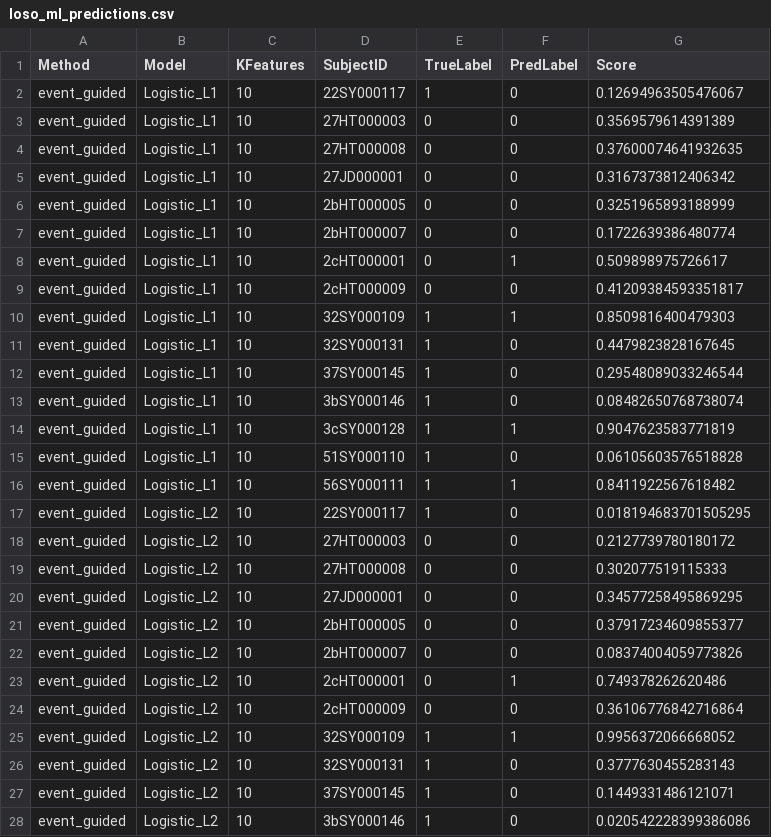
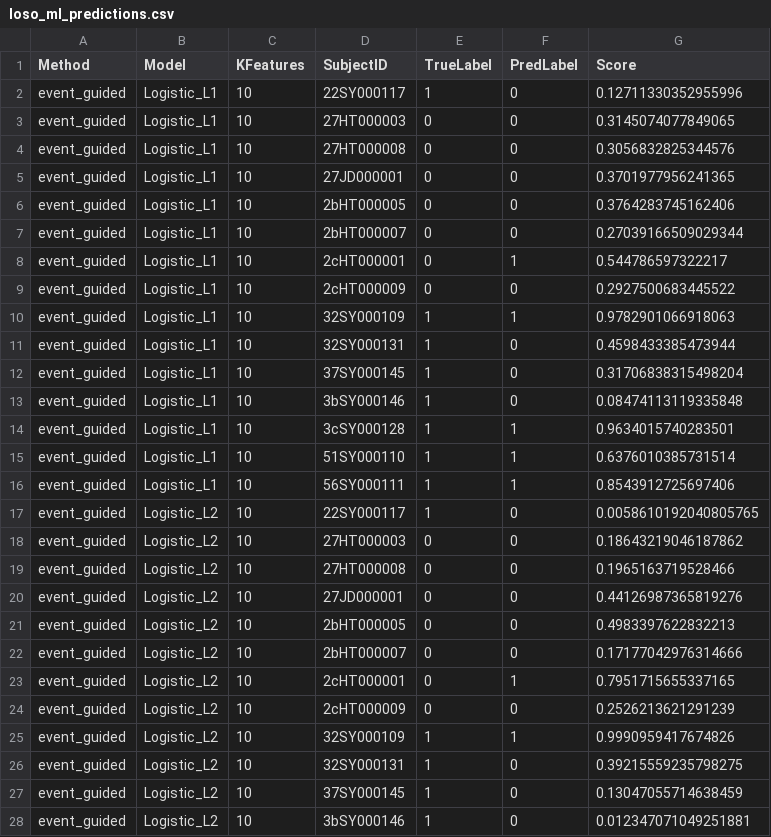
Before and after one commit to ZHENZHENGHE/VMD-based-feature-extraction-framework, a CSV file: results/ml_validation_loso/loso_ml_predictions.csv, drawn as a sheet; only a part is shown; the diff covers the shown part only.

```diff
--- a/results/ml_validation_loso/loso_ml_predictions.csv
+++ b/results/ml_validation_loso/loso_ml_predictions.csv
@@ -1,28 +1,28 @@
 Method,Model,KFeatures,SubjectID,TrueLabel,PredLabel,Score
-event_guided,Logistic_L1,10,22SY000117,1,0,0.12694963505476067
-event_guided,Logistic_L1,10,27HT000003,0,0,0.3569579614391389
-event_guided,Logistic_L1,10,27HT000008,0,0,0.37600074641932635
-event_guided,Logistic_L1,10,27JD000001,0,0,0.3167373812406342
-event_guided,Logistic_L1,10,2bHT000005,0,0,0.3251965893188999
-event_guided,Logistic_L1,10,2bHT000007,0,0,0.1722639386480774
-event_guided,Logistic_L1,10,2cHT000001,0,1,0.509898975726617
-event_guided,Logistic_L1,10,2cHT000009,0,0,0.41209384593351817
-event_guided,Logistic_L1,10,32SY000109,1,1,0.8509816400479303
-event_guided,Logistic_L1,10,32SY000131,1,0,0.4479823828167645
-event_guided,Logistic_L1,10,37SY000145,1,0,0.29548089033246544
-event_guided,Logistic_L1,10,3bSY000146,1,0,0.08482650768738074
-event_guided,Logistic_L1,10,3cSY000128,1,1,0.9047623583771819
-event_guided,Logistic_L1,10,51SY000110,1,0,0.06105603576518828
-event_guided,Logistic_L1,10,56SY000111,1,1,0.8411922567618482
-event_guided,Logistic_L2,10,22SY000117,1,0,0.018194683701505295
-event_guided,Logistic_L2,10,27HT000003,0,0,0.2127739780180172
-event_guided,Logistic_L2,10,27HT000008,0,0,0.302077519115333
-event_guided,Logistic_L2,10,27JD000001,0,0,0.34577258495869295
-event_guided,Logistic_L2,10,2bHT000005,0,0,0.37917234609855377
-event_guided,Logistic_L2,10,2bHT000007,0,0,0.08374004059773826
-event_guided,Logistic_L2,10,2cHT000001,0,1,0.749378262620486
-event_guided,Logistic_L2,10,2cHT000009,0,0,0.36106776842716864
-event_guided,Logistic_L2,10,32SY000109,1,1,0.9956372066668052
-event_guided,Logistic_L2,10,32SY000131,1,0,0.3777630455283143
-event_guided,Logistic_L2,10,37SY000145,1,0,0.1449331486121071
-event_guided,Logistic_L2,10,3bSY000146,1,0,0.020542228399386086
+event_guided,Logistic_L1,10,22SY000117,1,0,0.12711330352955996
+event_guided,Logistic_L1,10,27HT000003,0,0,0.3145074077849065
+event_guided,Logistic_L1,10,27HT000008,0,0,0.3056832825344576
+event_guided,Logistic_L1,10,27JD000001,0,0,0.3701977956241365
+event_guided,Logistic_L1,10,2bHT000005,0,0,0.3764283745162406
+event_guided,Logistic_L1,10,2bHT000007,0,0,0.27039166509029344
+event_guided,Logistic_L1,10,2cHT000001,0,1,0.544786597322217
+event_guided,Logistic_L1,10,2cHT000009,0,0,0.2927500683445522
+event_guided,Logistic_L1,10,32SY000109,1,1,0.9782901066918063
+event_guided,Logistic_L1,10,32SY000131,1,0,0.4598433385473944
+event_guided,Logistic_L1,10,37SY000145,1,0,0.31706838315498204
+event_guided,Logistic_L1,10,3bSY000146,1,0,0.08474113119335848
+event_guided,Logistic_L1,10,3cSY000128,1,1,0.9634015740283501
+event_guided,Logistic_L1,10,51SY000110,1,1,0.6376010385731514
+event_guided,Logistic_L1,10,56SY000111,1,1,0.8543912725697406
+event_guided,Logistic_L2,10,22SY000117,1,0,0.0058610192040805765
+event_guided,Logistic_L2,10,27HT000003,0,0,0.18643219046187862
+event_guided,Logistic_L2,10,27HT000008,0,0,0.1965163719528466
+event_guided,Logistic_L2,10,27JD000001,0,0,0.44126987365819276
+event_guided,Logistic_L2,10,2bHT000005,0,0,0.4983397622832213
+event_guided,Logistic_L2,10,2bHT000007,0,0,0.17177042976314666
+event_guided,Logistic_L2,10,2cHT000001,0,1,0.7951715655337165
+event_guided,Logistic_L2,10,2cHT000009,0,0,0.2526213621291239
+event_guided,Logistic_L2,10,32SY000109,1,1,0.9990959417674826
+event_guided,Logistic_L2,10,32SY000131,1,0,0.39215559235798275
+event_guided,Logistic_L2,10,37SY000145,1,0,0.13047055714638459
+event_guided,Logistic_L2,10,3bSY000146,1,0,0.012347071049251881
```
Also changed, not shown: 150 edited cells elsewhere in this file, results/merged_ml/classification_results/event_vs_fixed_ml_summary.csv, results/ml_validation_loso/loso_ml_summary.csv, 45 other files.
